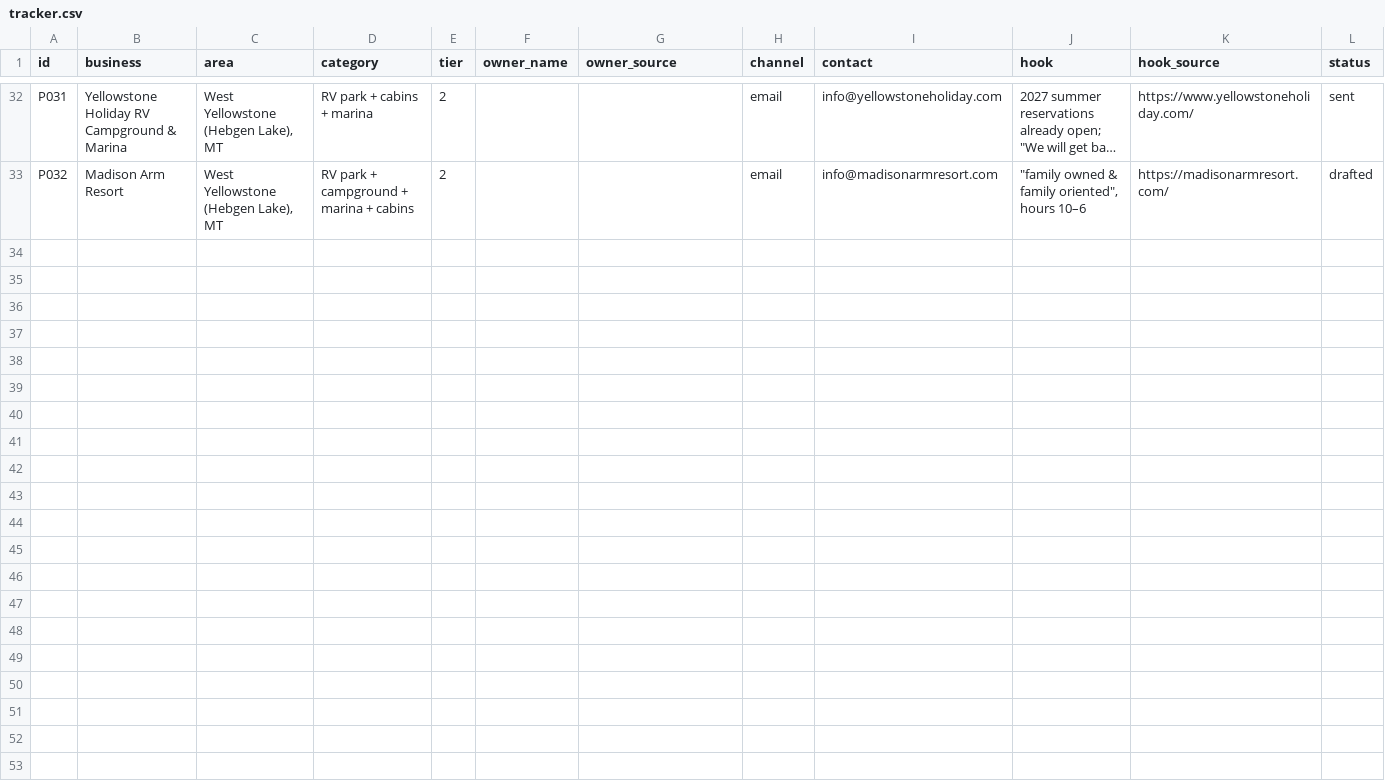
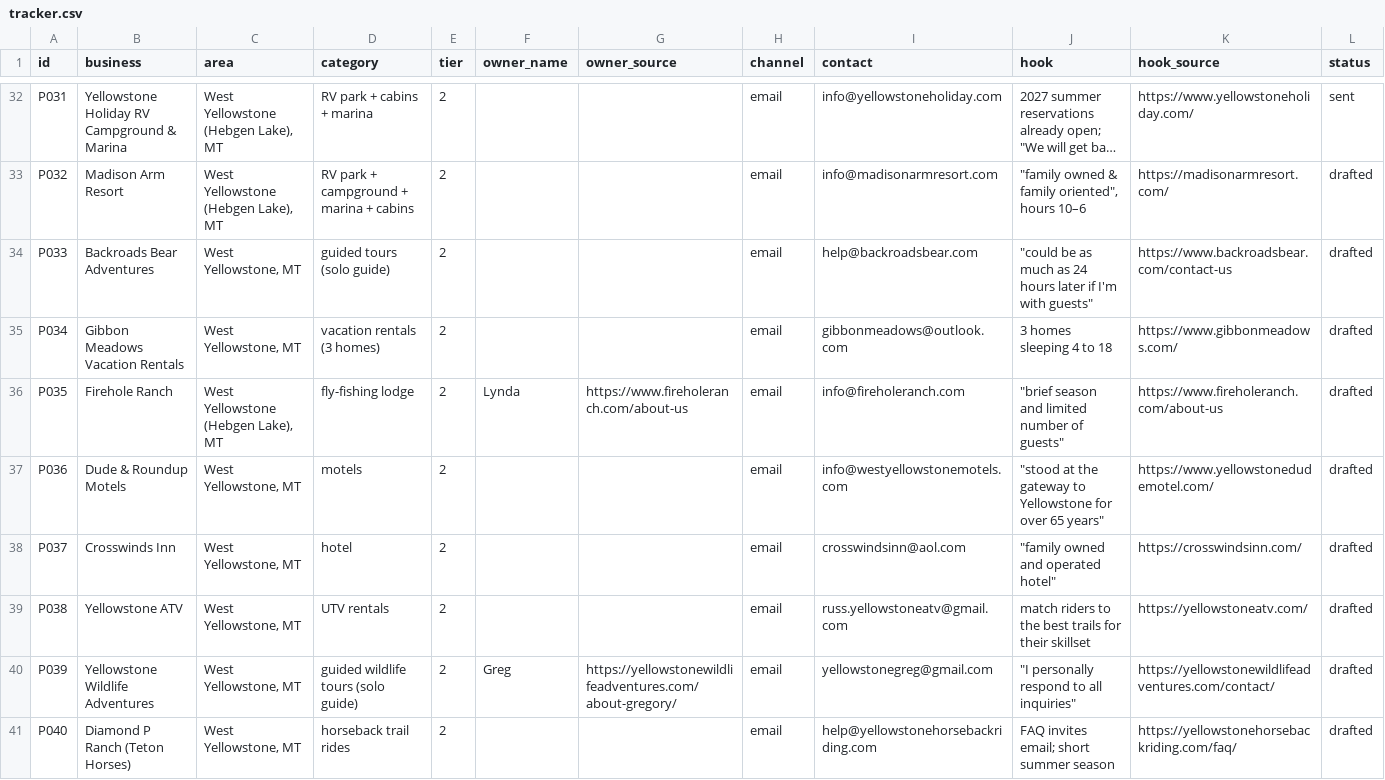
Before and after one commit to RykerK120/RykerK120, a CSV file: outreach/tracker.csv, drawn as a sheet; only a part is shown, gaps mark what is left out; long unchanged cells end in …; rows hold the shown columns only; the diff names each change by its address in the sheet, - before the commit and + after, or states it on an @@ line.

```diff
--- a/outreach/tracker.csv
+++ b/outreach/tracker.csv
+row 34: P033 | Backroads Bear Adventures | West Yellowstone, MT | guided tours (solo guide) | 2 |  |  | email | help@backroadsbear.com | "could be as much as 24 hours later if I'm with guests" | https://www.backroadsbear.com/contact-us | drafted
+row 35: P034 | Gibbon Meadows Vacation Rentals | West Yellowstone, MT | vacation rentals (3 homes) | 2 |  |  | email | gibbonmeadows@outlook.com | 3 homes sleeping 4 to 18 | https://www.gibbonmeadows.com/ | drafted
+row 36: P035 | Firehole Ranch | West Yellowstone (Hebgen Lake), MT | fly-fishing lodge | 2 | Lynda | https://www.fireholeranch.com/about-us | email | info@fireholeranch.com | "brief season and limited number of guests" | https://www.fireholeranch.com/about-us | drafted
+row 37: P036 | Dude & Roundup Motels | West Yellowstone, MT | motels | 2 |  |  | email | info@westyellowstonemotels.com | "stood at the gateway to Yellowstone for over 65 years" | https://www.yellowstonedudemotel.com/ | drafted
+row 38: P037 | Crosswinds Inn | West Yellowstone, MT | hotel | 2 |  |  | email | crosswindsinn@aol.com | "family owned and operated hotel" | https://crosswindsinn.com/ | drafted
+row 39: P038 | Yellowstone ATV | West Yellowstone, MT | UTV rentals | 2 |  |  | email | russ.yellowstoneatv@gmail.com | match riders to the best trails for their skillset | https://yellowstoneatv.com/ | drafted
+row 40: P039 | Yellowstone Wildlife Adventures | West Yellowstone, MT | guided wildlife tours (solo guide) | 2 | Greg | https://yellowstonewildlifeadventures.com/about-gregory/ | email | yellowstonegreg@gmail.com | "I personally respond to all inquiries" | https://yellowstonewildlifeadventures.com/contact/ | drafted
+row 41: P040 | Diamond P Ranch (Teton Horses) | West Yellowstone, MT | horseback trail rides | 2 |  |  | email | help@yellowstonehorsebackriding.com | FAQ invites email; short summer season | https://yellowstonehorsebackriding.com/faq/ | drafted
```
Also changed, not shown: 8 other files.
